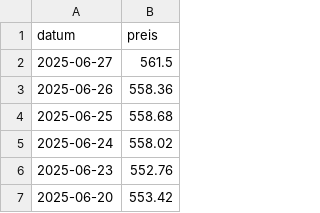
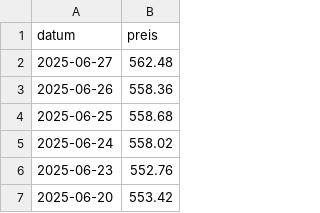
Before and after one commit to soeren-schwabbauer/finanzen-prices, a CSV file: data/depot/IE00B5BMR087.csv, drawn as a sheet; only a part is shown.

```diff
--- a/data/depot/IE00B5BMR087.csv
+++ b/data/depot/IE00B5BMR087.csv
@@ -1,3 +1,3 @@
 datum,preis
-2025-06-27,561.5
+2025-06-27,562.48
 2025-06-26,558.36
```
Also changed, not shown: data/depot/IE00BK5BQT80.csv, data/depot/LU0908500753.csv, 1 other file.
